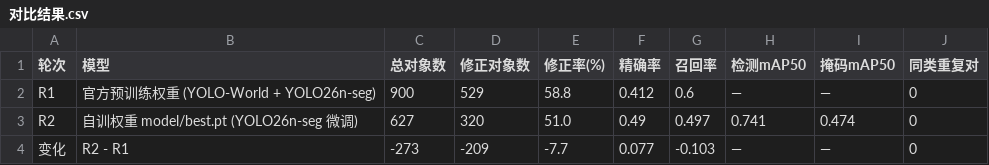
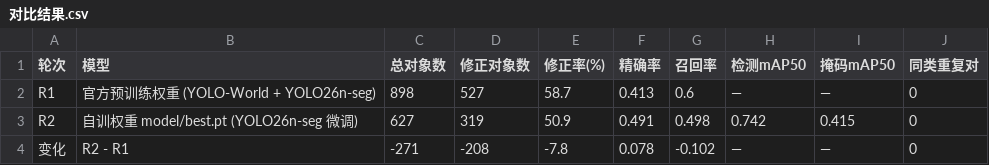
Before and after one commit to lekang-chen/imglabel, a CSV file: records/对比结果.csv, drawn as a sheet.

```diff
--- a/records/对比结果.csv
+++ b/records/对比结果.csv
@@ -1,4 +1,4 @@
 轮次,模型,总对象数,修正对象数,修正率(%),精确率,召回率,检测mAP50,掩码mAP50,同类重复对
-R1,官方预训练权重 (YOLO-World + YOLO26n-seg),900,529,58.8,0.412,0.6,—,—,0
-R2,自训权重 model/best.pt (YOLO26n-seg 微调),627,320,51.0,0.49,0.497,0.741,0.474,0
-变化,R2 - R1,-273,-209,-7.7,0.077,-0.103,—,—,0
+R1,官方预训练权重 (YOLO-World + YOLO26n-seg),898,527,58.7,0.413,0.6,—,—,0
+R2,自训权重 model/best.pt (YOLO26n-seg 微调),627,319,50.9,0.491,0.498,0.742,0.415,0
+变化,R2 - R1,-271,-208,-7.8,0.078,-0.102,—,—,0
```
Also changed, not shown: 18 other files.
